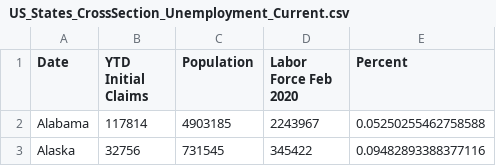
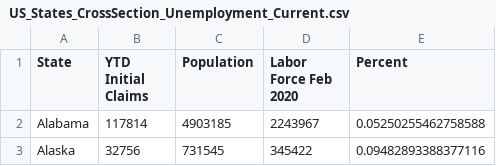
Before and after one commit to SonnyITS/COVID-19, a CSV file: data_covid_19/US_States_CrossSection_Unemployment_Current.csv, drawn as a sheet; only a part is shown.

Commit message:
Fixed Cross Section Data

```diff
--- a/data_covid_19/US_States_CrossSection_Unemployment_Current.csv
+++ b/data_covid_19/US_States_CrossSection_Unemployment_Current.csv
@@ -1,2 +1,2 @@
-Date,YTD Initial Claims,Population,Labor Force Feb 2020,Percent
+State,YTD Initial Claims,Population,Labor Force Feb 2020,Percent
 Alabama,117814,4903185,2243967,0.05250255462758588
```
